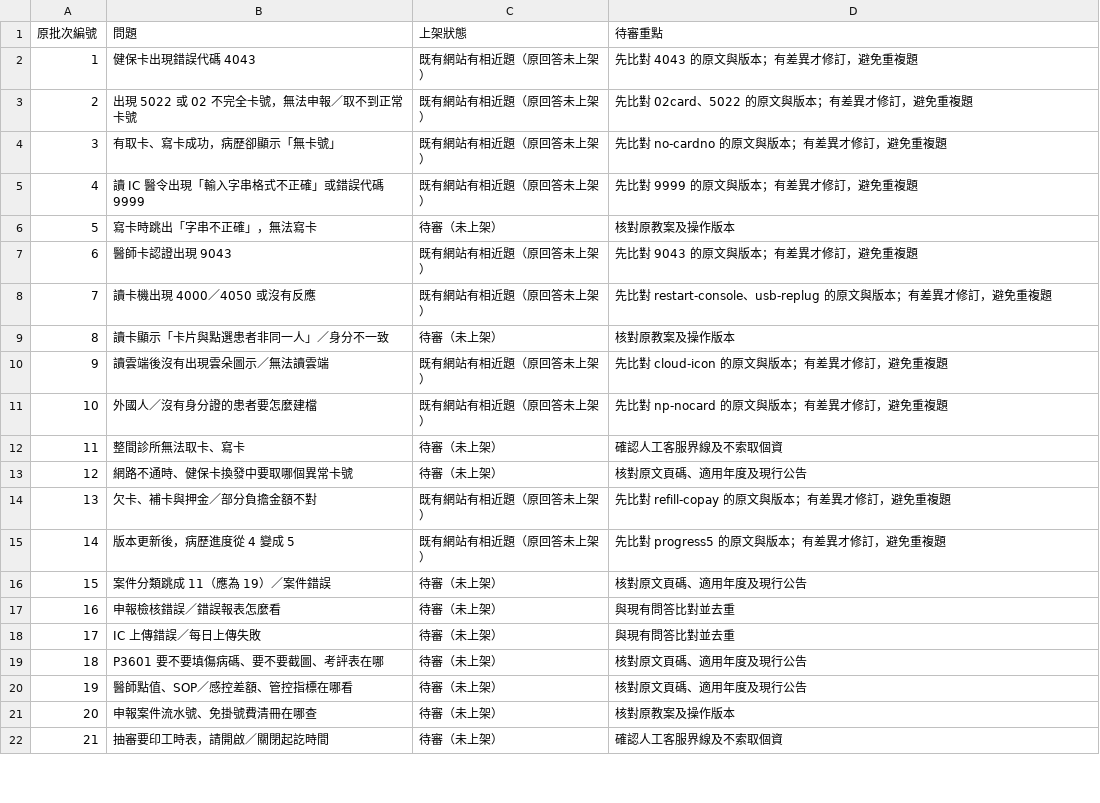
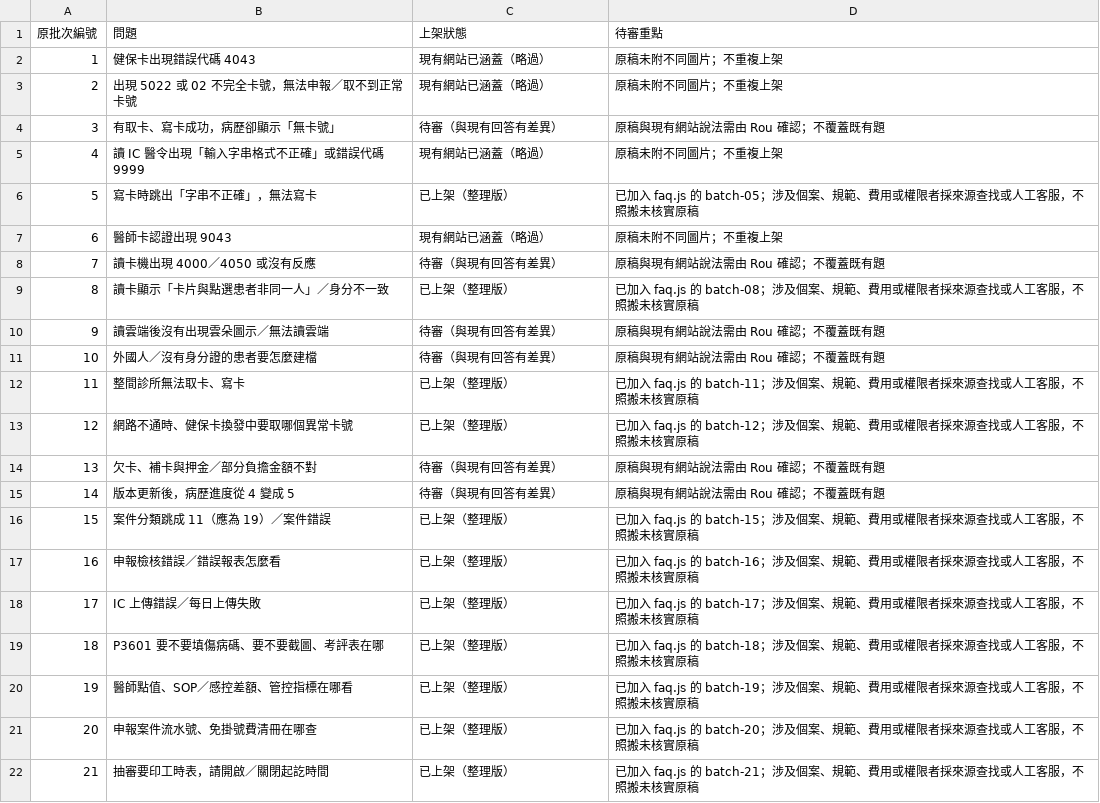
Before and after one commit to Rou0212/customer-help, a CSV file: training/qa-review-2026-11.csv, drawn as a sheet; only a part is shown; the diff covers the shown part only.

Commit message:
Publish 37 reviewed batch FAQ topics

```diff
--- a/training/qa-review-2026-11.csv
+++ b/training/qa-review-2026-11.csv
@@ -1,22 +1,22 @@
 原批次編號,問題,上架狀態,待審重點
-1,健保卡出現錯誤代碼 4043,既有網站有相近題（原回答未上架）,先比對 4043 的原文與版本；有差異才修訂，避免重複題
-2,出現 5022 或 02 不完全卡號，無法申報／取不到正常卡號,既有網站有相近題（原回答未上架）,先比對 02card、5022 的原文與版本；有差異才修訂，避免重複題
-3,有取卡、寫卡成功，病歷卻顯示「無卡號」,既有網站有相近題（原回答未上架）,先比對 no-cardno 的原文與版本；有差異才修訂，避免重複題
-4,讀 IC 醫令出現「輸入字串格式不正確」或錯誤代碼 9999,既有網站有相近題（原回答未上架）,先比對 9999 的原文與版本；有差異才修訂，避免重複題
-5,寫卡時跳出「字串不正確」，無法寫卡,待審（未上架）,核對原教案及操作版本
-6,醫師卡認證出現 9043,既有網站有相近題（原回答未上架）,先比對 9043 的原文與版本；有差異才修訂，避免重複題
-7,讀卡機出現 4000／4050 或沒有反應,既有網站有相近題（原回答未上架）,先比對 restart-console、usb-replug 的原文與版本；有差異才修訂，避免重複題
-8,讀卡顯示「卡片與點選患者非同一人」／身分不一致,待審（未上架）,核對原教案及操作版本
-9,讀雲端後沒有出現雲朵圖示／無法讀雲端,既有網站有相近題（原回答未上架）,先比對 cloud-icon 的原文與版本；有差異才修訂，避免重複題
-10,外國人／沒有身分證的患者要怎麼建檔,既有網站有相近題（原回答未上架）,先比對 np-nocard 的原文與版本；有差異才修訂，避免重複題
-11,整間診所無法取卡、寫卡,待審（未上架）,確認人工客服界線及不索取個資
-12,網路不通時、健保卡換發中要取哪個異常卡號,待審（未上架）,核對原文頁碼、適用年度及現行公告
-13,欠卡、補卡與押金／部分負擔金額不對,既有網站有相近題（原回答未上架）,先比對 refill-copay 的原文與版本；有差異才修訂，避免重複題
-14,版本更新後，病歷進度從 4 變成 5,既有網站有相近題（原回答未上架）,先比對 progress5 的原文與版本；有差異才修訂，避免重複題
-15,案件分類跳成 11（應為 19）／案件錯誤,待審（未上架）,核對原文頁碼、適用年度及現行公告
-16,申報檢核錯誤／錯誤報表怎麼看,待審（未上架）,與現有問答比對並去重
-17,IC 上傳錯誤／每日上傳失敗,待審（未上架）,與現有問答比對並去重
-18,P3601 要不要填傷病碼、要不要截圖、考評表在哪,待審（未上架）,核對原文頁碼、適用年度及現行公告
-19,醫師點值、SOP／感控差額、管控指標在哪看,待審（未上架）,核對原文頁碼、適用年度及現行公告
-20,申報案件流水號、免掛號費清冊在哪查,待審（未上架）,核對原教案及操作版本
-21,抽審要印工時表，請開啟／關閉起訖時間,待審（未上架）,確認人工客服界線及不索取個資
+1,健保卡出現錯誤代碼 4043,現有網站已涵蓋（略過）,原稿未附不同圖片；不重複上架
+2,出現 5022 或 02 不完全卡號，無法申報／取不到正常卡號,現有網站已涵蓋（略過）,原稿未附不同圖片；不重複上架
+3,有取卡、寫卡成功，病歷卻顯示「無卡號」,待審（與現有回答有差異）,原稿與現有網站說法需由 Rou 確認；不覆蓋既有題
+4,讀 IC 醫令出現「輸入字串格式不正確」或錯誤代碼 9999,現有網站已涵蓋（略過）,原稿未附不同圖片；不重複上架
+5,寫卡時跳出「字串不正確」，無法寫卡,已上架（整理版）,已加入 faq.js 的 batch-05；涉及個案、規範、費用或權限者採來源查找或人工客服，不照搬未核實原稿
+6,醫師卡認證出現 9043,現有網站已涵蓋（略過）,原稿未附不同圖片；不重複上架
+7,讀卡機出現 4000／4050 或沒有反應,待審（與現有回答有差異）,原稿與現有網站說法需由 Rou 確認；不覆蓋既有題
+8,讀卡顯示「卡片與點選患者非同一人」／身分不一致,已上架（整理版）,已加入 faq.js 的 batch-08；涉及個案、規範、費用或權限者採來源查找或人工客服，不照搬未核實原稿
+9,讀雲端後沒有出現雲朵圖示／無法讀雲端,待審（與現有回答有差異）,原稿與現有網站說法需由 Rou 確認；不覆蓋既有題
+10,外國人／沒有身分證的患者要怎麼建檔,待審（與現有回答有差異）,原稿與現有網站說法需由 Rou 確認；不覆蓋既有題
+11,整間診所無法取卡、寫卡,已上架（整理版）,已加入 faq.js 的 batch-11；涉及個案、規範、費用或權限者採來源查找或人工客服，不照搬未核實原稿
+12,網路不通時、健保卡換發中要取哪個異常卡號,已上架（整理版）,已加入 faq.js 的 batch-12；涉及個案、規範、費用或權限者採來源查找或人工客服，不照搬未核實原稿
+13,欠卡、補卡與押金／部分負擔金額不對,待審（與現有回答有差異）,原稿與現有網站說法需由 Rou 確認；不覆蓋既有題
+14,版本更新後，病歷進度從 4 變成 5,待審（與現有回答有差異）,原稿與現有網站說法需由 Rou 確認；不覆蓋既有題
+15,案件分類跳成 11（應為 19）／案件錯誤,已上架（整理版）,已加入 faq.js 的 batch-15；涉及個案、規範、費用或權限者採來源查找或人工客服，不照搬未核實原稿
+16,申報檢核錯誤／錯誤報表怎麼看,已上架（整理版）,已加入 faq.js 的 batch-16；涉及個案、規範、費用或權限者採來源查找或人工客服，不照搬未核實原稿
+17,IC 上傳錯誤／每日上傳失敗,已上架（整理版）,已加入 faq.js 的 batch-17；涉及個案、規範、費用或權限者採來源查找或人工客服，不照搬未核實原稿
+18,P3601 要不要填傷病碼、要不要截圖、考評表在哪,已上架（整理版）,已加入 faq.js 的 batch-18；涉及個案、規範、費用或權限者採來源查找或人工客服，不照搬未核實原稿
+19,醫師點值、SOP／感控差額、管控指標在哪看,已上架（整理版）,已加入 faq.js 的 batch-19；涉及個案、規範、費用或權限者採來源查找或人工客服，不照搬未核實原稿
+20,申報案件流水號、免掛號費清冊在哪查,已上架（整理版）,已加入 faq.js 的 batch-20；涉及個案、規範、費用或權限者採來源查找或人工客服，不照搬未核實原稿
+21,抽審要印工時表，請開啟／關閉起訖時間,已上架（整理版）,已加入 faq.js 的 batch-21；涉及個案、規範、費用或權限者採來源查找或人工客服，不照搬未核實原稿
```
Also changed, not shown: 58 edited cells elsewhere in this file, 3 other files.
